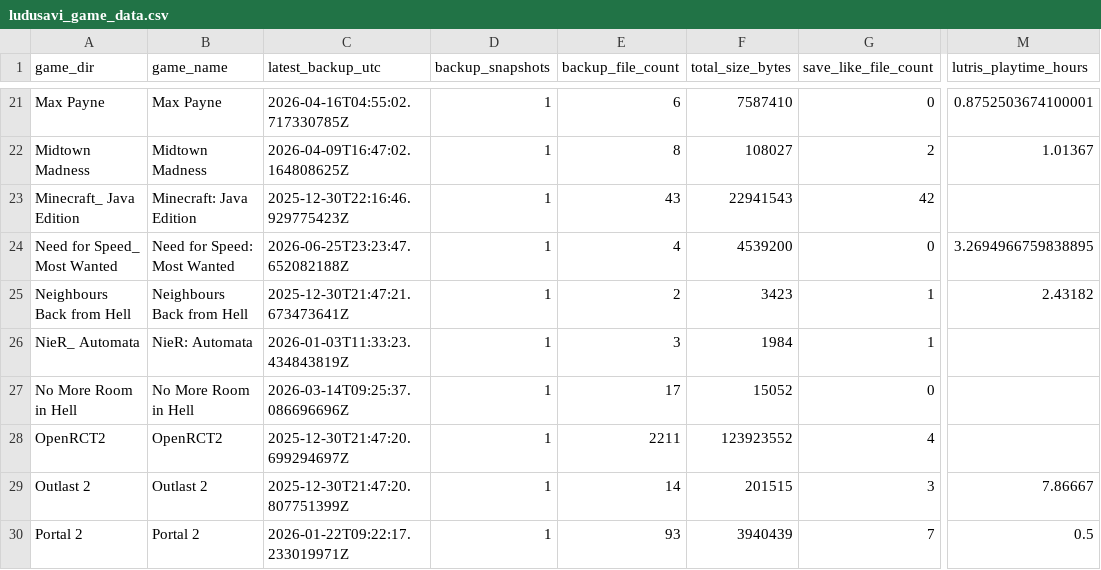
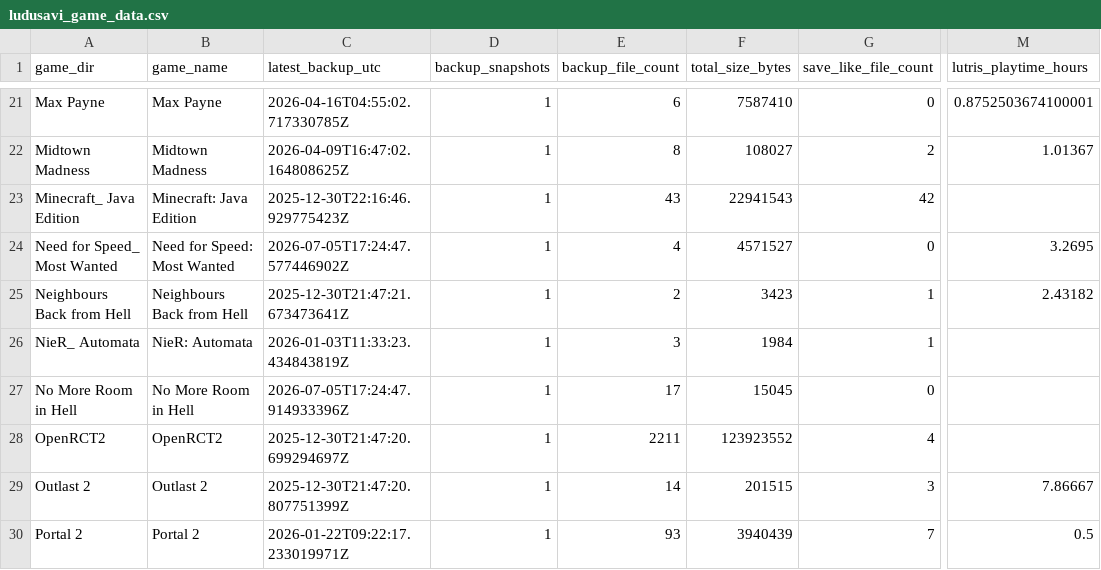
Before and after one commit to X3eRo0/ludusavi-stats-public, a CSV file: ludusavi_game_data.csv, drawn as a sheet; only a part is shown, gaps mark what is left out; the diff names each change by its address in the sheet, - before the commit and + after, or states it on an @@ line.

```diff
--- a/ludusavi_game_data.csv
+++ b/ludusavi_game_data.csv
-C24 (latest_backup_utc): 2026-06-25T23:23:47.652082188Z
+C24 (latest_backup_utc): 2026-07-05T17:24:47.577446902Z
-F24 (total_size_bytes): 4539200
+F24 (total_size_bytes): 4571527
-M24 (lutris_playtime_hours): 3.2694966759838895
+M24 (lutris_playtime_hours): 3.2695
-C27 (latest_backup_utc): 2026-03-14T09:25:37.086696696Z
+C27 (latest_backup_utc): 2026-07-05T17:24:47.914933396Z
-F27 (total_size_bytes): 15052
+F27 (total_size_bytes): 15045
```
